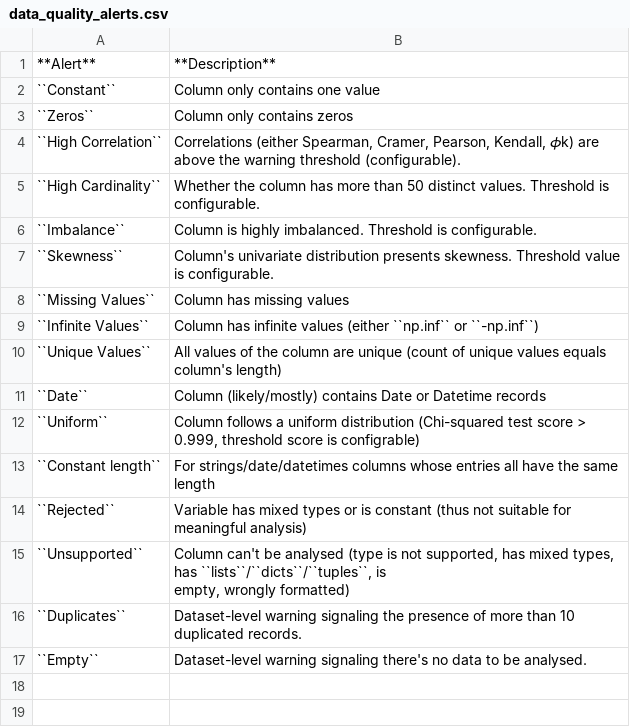
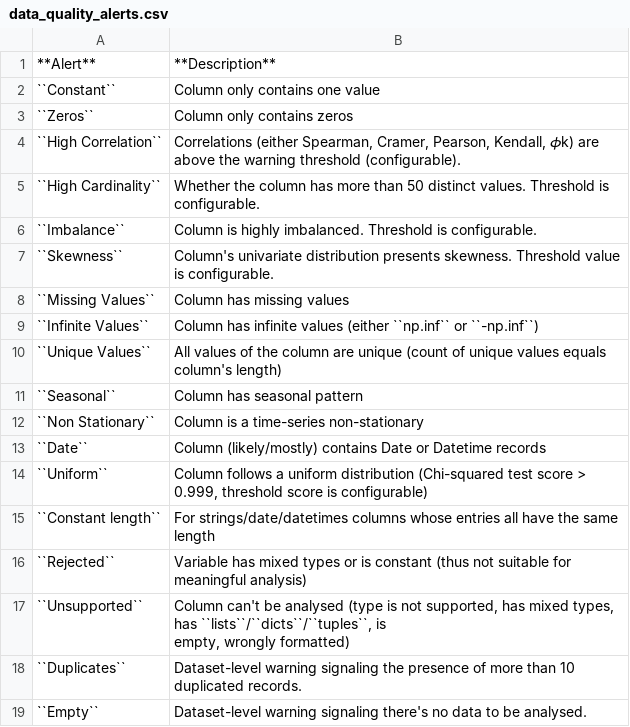
Before and after one commit to ydataai/ydata-profiling, a CSV file: docsrc/source/pages/tables/data_quality_alerts.csv, drawn as a sheet.

Commit message:
docs: update documents with compare and time-series reports (#1216)
* docs: update documents with compare and time-series reports

* docs: update time series use-case docs

* docs: update communitu in the contribution guidelines

* docs: update contributing guide.

* docs: readme update

* docs: add discord link.

Co-authored-by: Fabiana Clemente <fabianaclemente@Fabianas-Air.lan>
Co-authored-by: Fabiana Clemente <fabianaclemente@Fabianas-Air.home>

```diff
--- a/docsrc/source/pages/tables/data_quality_alerts.csv
+++ b/docsrc/source/pages/tables/data_quality_alerts.csv
@@ -10,4 +10,6 @@
 "``Unique Values``","All values of the column are unique (count of unique values equals column's length)"
+"``Seasonal``","Column has seasonal pattern"
+"``Non Stationary``","Column is a time-series non-stationary"
 "``Date``","Column (likely/mostly) contains Date or Datetime records"
-"``Uniform``","Column follows a uniform distribution (Chi-squared test score > 0.999, threshold score is configrable)"
+"``Uniform``","Column follows a uniform distribution (Chi-squared test score > 0.999, threshold score is configurable)"
 "``Constant length``","For strings/date/datetimes columns whose entries all have the same length"
```
Also changed, not shown: 9 other files.
